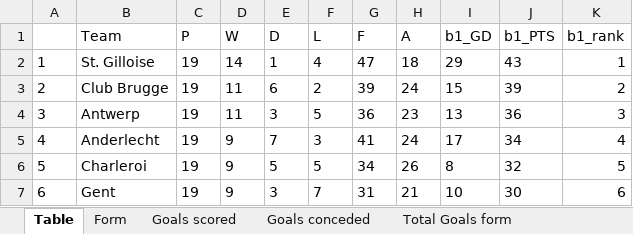
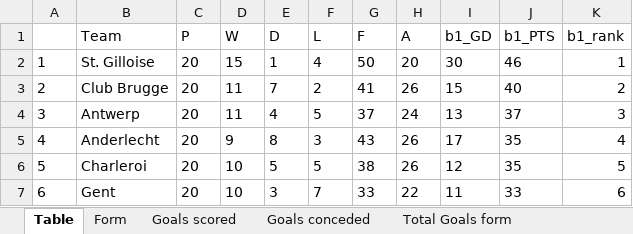
Before and after one commit to gitboyzorro5/Rsoccer, an Excel workbook: Divisions/B1.xlsx, sheet Table, drawn as a sheet; only a part is shown; values as stored, in another font and other column widths than the file's, no borders; the diff covers the shown part only; the diff names each change by its address in the sheet, - before the commit and + after, or states it on an @@ line.

```diff
--- a/Divisions/B1.xlsx (sheet Table)
+++ b/Divisions/B1.xlsx (sheet Table)
-C2:C7 (P): 19
+C2:C7 (P): 20
-D2 (W): 14
+D2 (W): 15
-G2 (F): 47
+G2 (F): 50
-H2 (A): 18
+H2 (A): 20
-I2 (b1_GD): 29
+I2 (b1_GD): 30
-J2 (b1_PTS): 43
+J2 (b1_PTS): 46
-E3 (D): 6
+E3 (D): 7
-G3 (F): 39
+G3 (F): 41
-H3 (A): 24
+H3 (A): 26
-J3 (b1_PTS): 39
+J3 (b1_PTS): 40
-E4 (D): 3
+E4 (D): 4
-G4 (F): 36
+G4 (F): 37
-H4 (A): 23
+H4 (A): 24
-J4 (b1_PTS): 36
+J4 (b1_PTS): 37
-E5 (D): 7
+E5 (D): 8
-G5 (F): 41
+G5 (F): 43
-H5 (A): 24
+H5 (A): 26
-J5 (b1_PTS): 34
+J5 (b1_PTS): 35
-D6:D7 (W): 9
+D6:D7 (W): 10
-G6 (F): 34
+G6 (F): 38
-I6 (b1_GD): 8
+I6 (b1_GD): 12
-J6 (b1_PTS): 32
+J6 (b1_PTS): 35
-G7 (F): 31
+G7 (F): 33
-H7 (A): 21
+H7 (A): 22
-I7 (b1_GD): 10
+I7 (b1_GD): 11
-J7 (b1_PTS): 30
+J7 (b1_PTS): 33
```
Also changed, not shown: 93 edited cells elsewhere in this sheet, sheet B1, sheet Shots Analysis, sheet L6, sheet OVUN, sheet Yellow Totals, sheet Goal totals v2, 7 more sheets, Divisions/D2.xlsx, Divisions/E1.xlsx, 38 other files.
